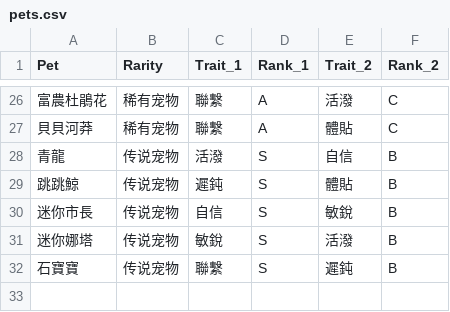
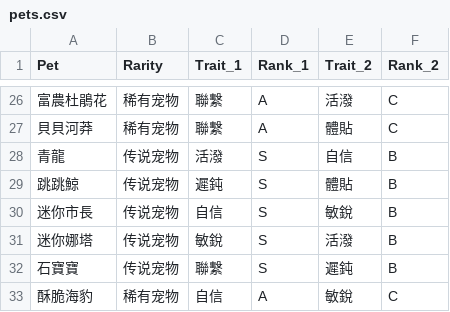
Before and after one commit to chuyaowang/trickcal-team-optimizer, a CSV file: data/gl-cn/pets.csv, drawn as a sheet; only a part is shown, gaps mark what is left out; the diff names each change by its address in the sheet, - before the commit and + after, or states it on an @@ line.

Commit message:
Update pets and tasks data 20260409

```diff
--- a/data/gl-cn/pets.csv
+++ b/data/gl-cn/pets.csv
+row 33: 酥脆海豹 | 稀有宠物 | 自信 | A | 敏銳 | C
```
Also changed, not shown: data/gl-en/pets.csv, 3 other files.
